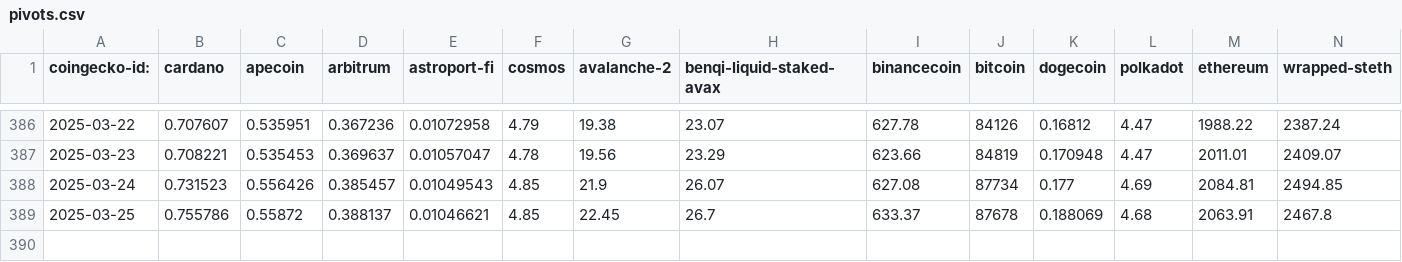
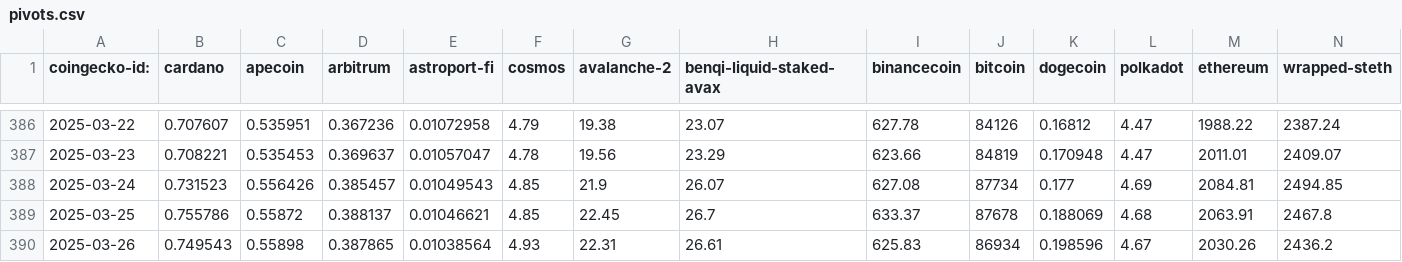
Before and after one commit to logicalgraphs/crypto-n-rust, a CSV file: data-files/csv/pivots.csv, drawn as a sheet; only a part is shown, gaps mark what is left out; rows hold the shown columns only; the diff names each change by its address in the sheet, - before the commit and + after, or states it on an @@ line.

```diff
--- a/data-files/csv/pivots.csv
+++ b/data-files/csv/pivots.csv
+row 390: 2025-03-26 | 0.749543 | 0.55898 | 0.387865 | 0.01038564 | 4.93 | 22.31 | 26.61 | 625.83 | 86934 | 0.198596 | 4.67 | 2030.26 | 2436.2
```
